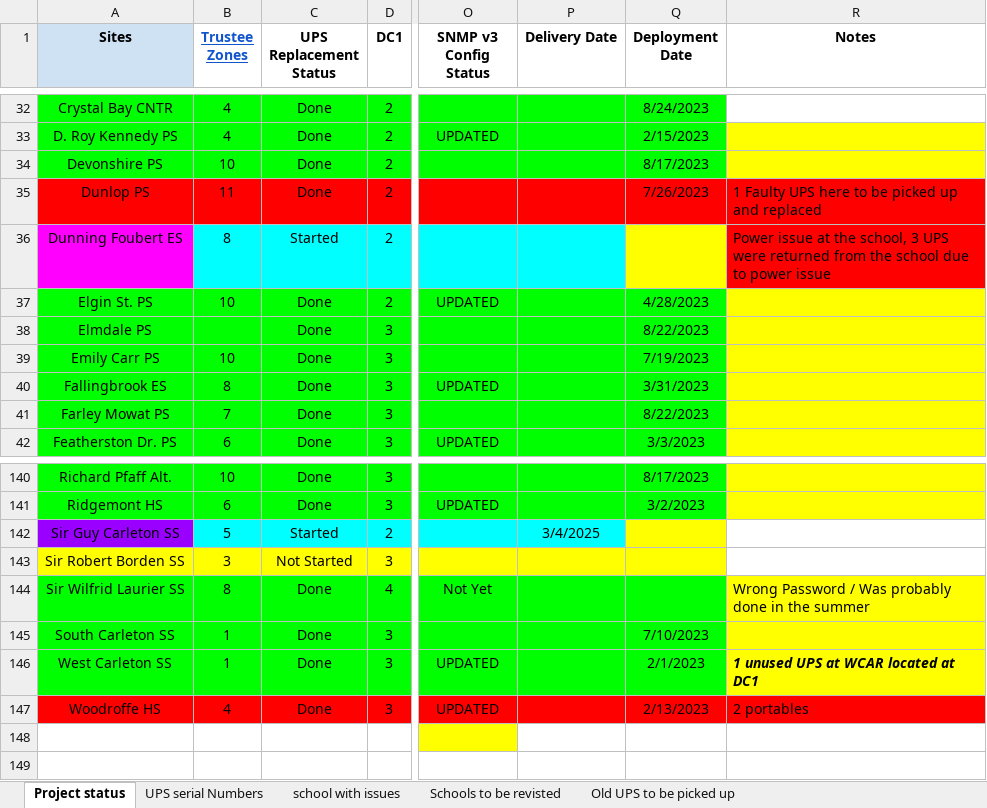
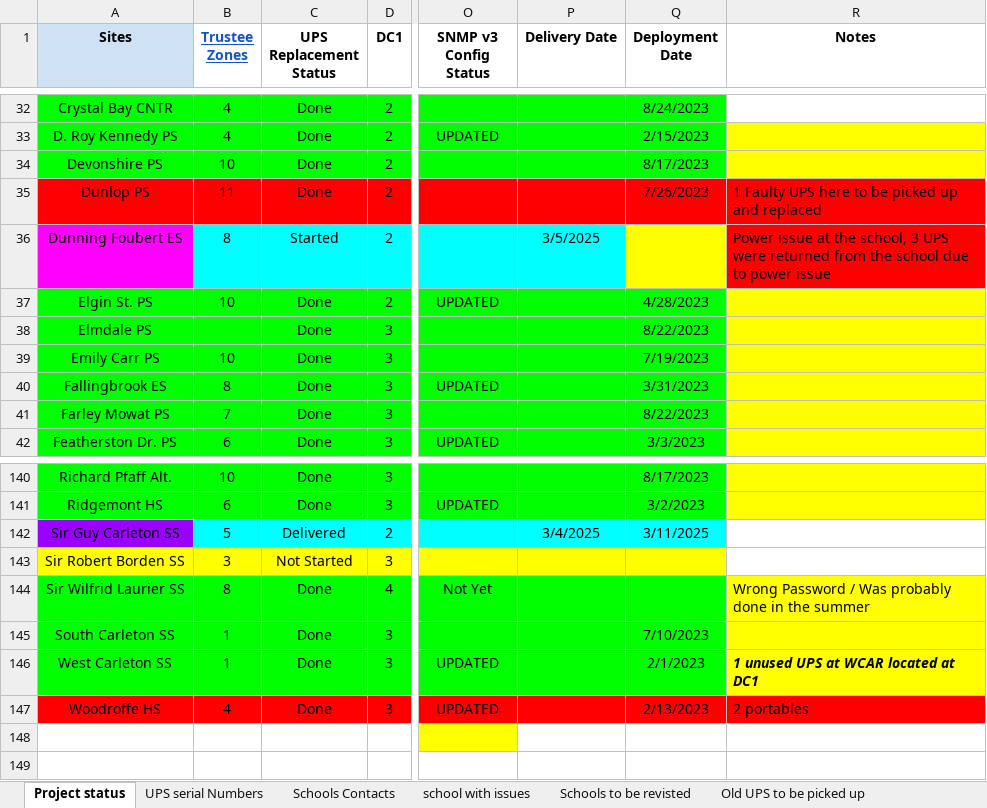
Before and after one commit to ahassan275/GanttChart, an Excel workbook: temp_upload.xlsx, sheet Project status, drawn as a sheet; only a part is shown, gaps mark what is left out; values as stored, in another font and other column widths than the file's, no borders; charts and pictures not drawn; the diff covers the shown part only; the diff names each change by its address in the sheet, - before the commit and + after, or states it on an @@ line.

```diff
--- a/temp_upload.xlsx (sheet Project status)
+++ b/temp_upload.xlsx (sheet Project status)
+sheet tab: Schools Contacts
-P36 (Delivery Date): (empty)
+P36 (Delivery Date): 3/5/2025
-C142 (UPS Replacement Status): Started
+C142 (UPS Replacement Status): Delivered
-Q142 (Deployment Date): (empty)
+Q142 (Deployment Date): 3/11/2025
-Q142 fill: #FFFF00
+Q142 fill: #00FFFF
```
Also changed, not shown: 2 added rows, 12 edited cells and cell formats elsewhere in this sheet, sheet UPS serial Numbers, charts or pictures, 2 other files.
